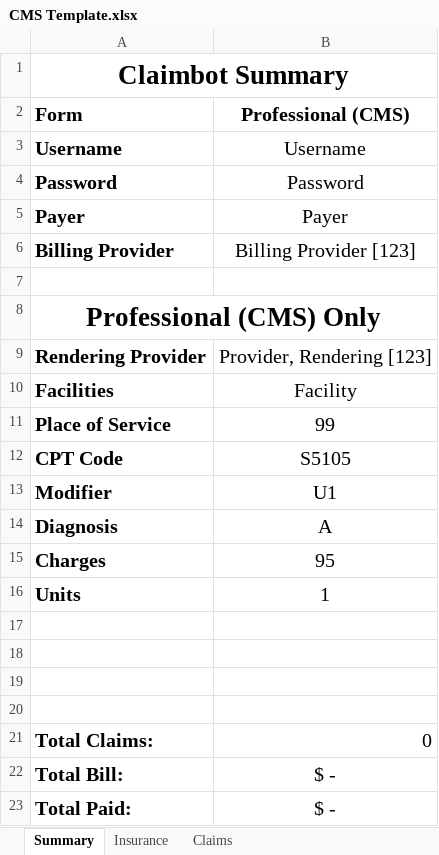
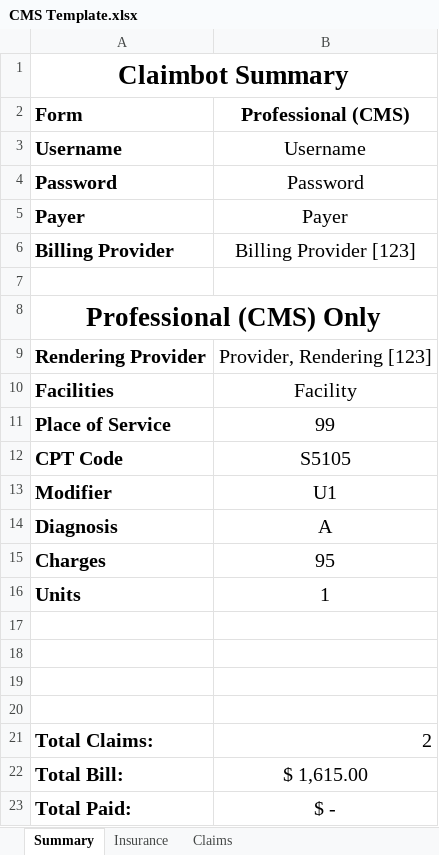
Before and after one commit to johnnyj2608/ClaimBot, an Excel workbook: assets/CMS Template.xlsx, sheet Summary, drawn as a sheet; values as stored, in another font and other column widths than the file's, no borders; the diff names each change by its address in the sheet, - before the commit and + after, or states it on an @@ line.

```diff
--- a/assets/CMS Template.xlsx (sheet Summary)
+++ b/assets/CMS Template.xlsx (sheet Summary)
-B21 (Professional (CMS)): 0
+B21 (Professional (CMS)): 2
-B22 (Professional (CMS)): $ -
+B22 (Professional (CMS)): $ 1,615.00
```
Also changed, not shown: sheet Claims, assets/UB Template.xlsx, 2 other files.
